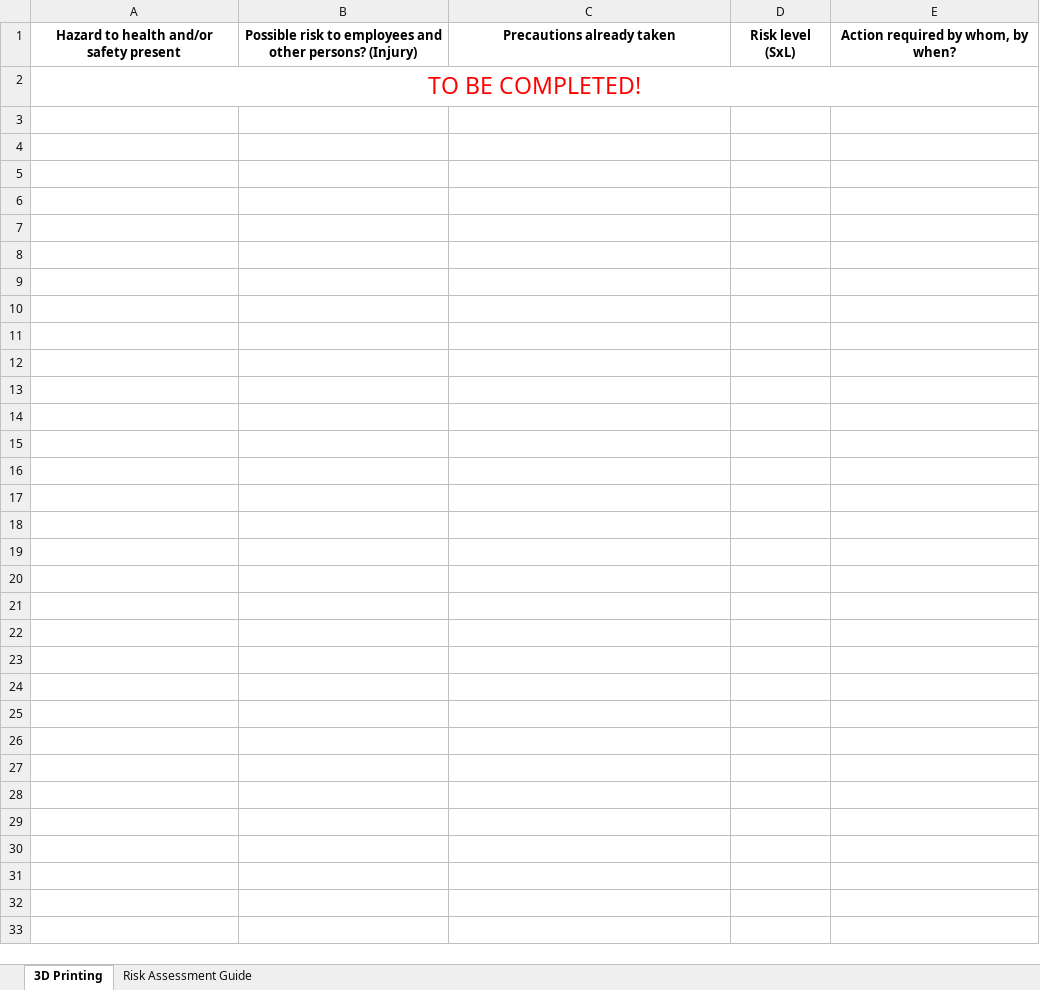
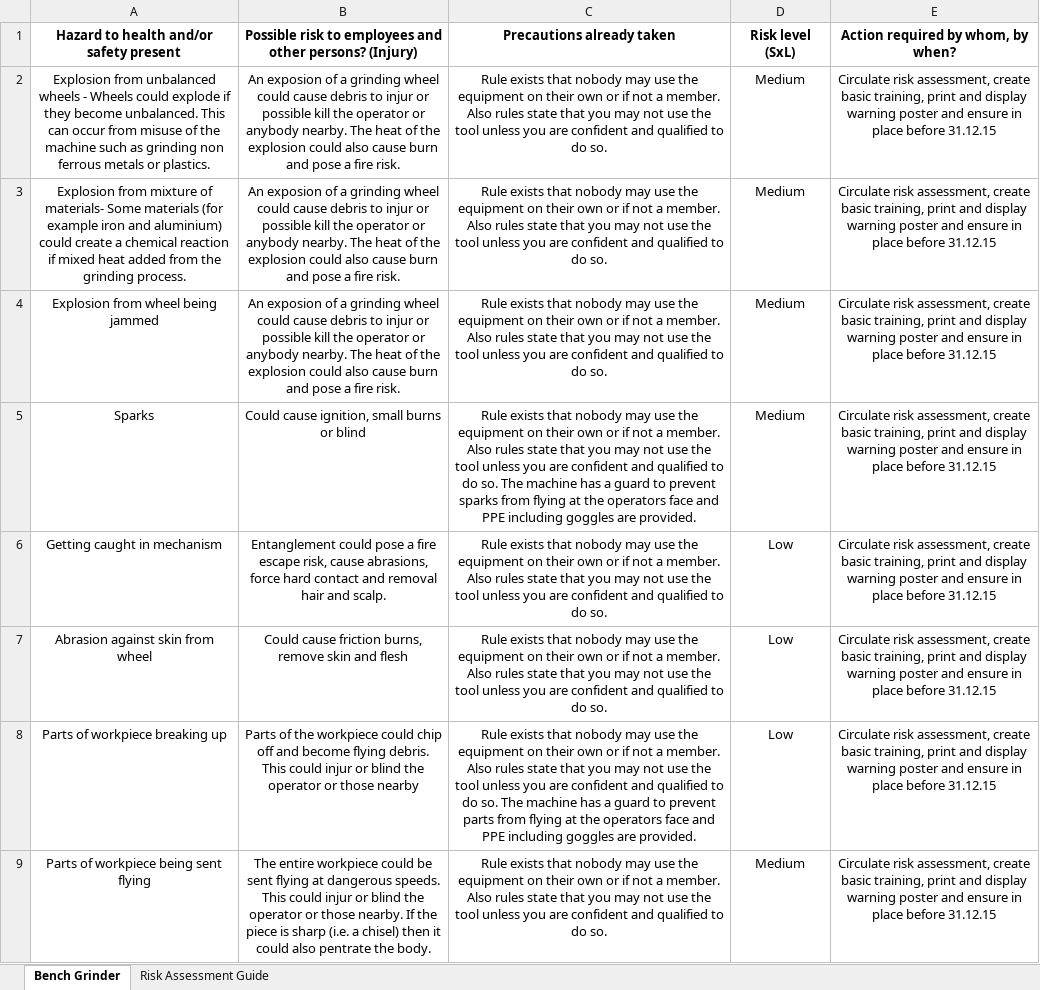
Before and after one commit to benjacobs101/operations, an Excel workbook: Health & Safety/Risk Assessments/Risk Assessment - Bench Grinder.xlsx, sheet Bench Grinder, drawn as a sheet; values as stored, in another font and other column widths than the file's, no borders; removed rows and columns are numbered as before the commit, all else as after; the diff names each change by its address in the sheet, - before the commit and + after, or states it on an @@ line.

Commit message:
Completed bench grinder risk assessment

```diff
--- a/Health & Safety/Risk Assessments/Risk Assessment - Bench Grinder.xlsx (sheet Bench Grinder)
+++ b/Health & Safety/Risk Assessments/Risk Assessment - Bench Grinder.xlsx (sheet Bench Grinder)
-sheet tab: 3D Printing
+sheet tab: Bench Grinder
-row 2: TO BE COMPLETED!
+row 2: Explosion from unbalanced wheels - Wheels could explode if they become unbalanced. This can occur from misuse of the machine such as grinding non ferrous metals or plastics. | An exposion of a grinding wheel could cause debris to injur or possible kill the operator or anybody nearby. The heat of the explosion could also cause burn and pose a fire risk. | Rule exists that nobody may use the equipment on their own or if not a member. Also rules state that you may not use the tool unless you are confident and qualified to do so. | Medium | Circulate risk assessment, create basic training, print and display warning poster and ensure in place before 31.12.15
+row 3: Explosion from mixture of materials- Some materials (for example iron and aluminium) could create a chemical reaction if mixed heat added from the grinding process. | An exposion of a grinding wheel could cause debris to injur or possible kill the operator or anybody nearby. The heat of the explosion could also cause burn and pose a fire risk. | Rule exists that nobody may use the equipment on their own or if not a member. Also rules state that you may not use the tool unless you are confident and qualified to do so. | Medium | Circulate risk assessment, create basic training, print and display warning poster and ensure in place before 31.12.15
+row 4: Explosion from wheel being jammed | An exposion of a grinding wheel could cause debris to injur or possible kill the operator or anybody nearby. The heat of the explosion could also cause burn and pose a fire risk. | Rule exists that nobody may use the equipment on their own or if not a member. Also rules state that you may not use the tool unless you are confident and qualified to do so. | Medium | Circulate risk assessment, create basic training, print and display warning poster and ensure in place before 31.12.15
+row 5: Sparks | Could cause ignition, small burns or blind | Rule exists that nobody may use the equipment on their own or if not a member. Also rules state that you may not use the tool unless you are confident and qualified to do so. The machine has a guard to prevent sparks from flying at the operators face and PPE including goggles are provided. | Medium | Circulate risk assessment, create basic training, print and display warning poster and ensure in place before 31.12.15
+row 6: Getting caught in mechanism | Entanglement could pose a fire escape risk, cause abrasions, force hard contact and removal hair and scalp. | Rule exists that nobody may use the equipment on their own or if not a member. Also rules state that you may not use the tool unless you are confident and qualified to do so. | Low | Circulate risk assessment, create basic training, print and display warning poster and ensure in place before 31.12.15
+row 7: Abrasion against skin from wheel | Could cause friction burns, remove skin and flesh | Rule exists that nobody may use the equipment on their own or if not a member. Also rules state that you may not use the tool unless you are confident and qualified to do so. | Low | Circulate risk assessment, create basic training, print and display warning poster and ensure in place before 31.12.15
+row 8: Parts of workpiece breaking up | Parts of the workpiece could chip off and become flying debris. This could injur or blind the operator or those nearby | Rule exists that nobody may use the equipment on their own or if not a member. Also rules state that you may not use the tool unless you are confident and qualified to do so. The machine has a guard to prevent parts from flying at the operators face and PPE including goggles are provided. | Low | Circulate risk assessment, create basic training, print and display warning poster and ensure in place before 31.12.15
+row 9: Parts of workpiece being sent flying | The entire workpiece could be sent flying at dangerous speeds. This could injur or blind the operator or those nearby. If the piece is sharp (i.e. a chisel) then it could also pentrate the body. | Rule exists that nobody may use the equipment on their own or if not a member. Also rules state that you may not use the tool unless you are confident and qualified to do so. | Medium | Circulate risk assessment, create basic training, print and display warning poster and ensure in place before 31.12.15
```
Also changed, not shown: 3 other files.
